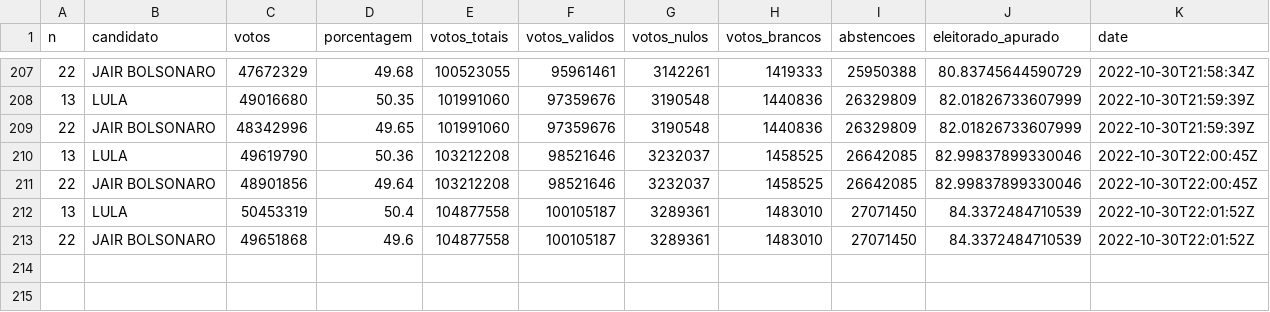
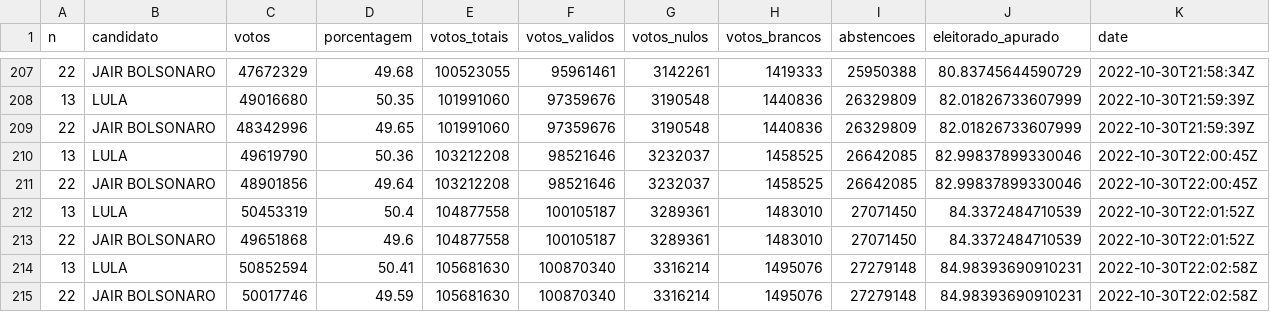
Before and after one commit to brunomioto/tse_timeline, a CSV file: votos.csv, drawn as a sheet; only a part is shown, gaps mark what is left out.

Commit message:
Update  2022-10-30 19:02:58

```diff
--- a/votos.csv
+++ b/votos.csv
@@ -213 +213,3 @@ n,candidato,votos,porcentagem,votos_totais,votos_validos,votos_nulos,votos_branc
 22,JAIR BOLSONARO,49651868,49.6,104877558,100105187,3289361,1483010,27071450,84.3372484710539,2022-10-30T22:01:52Z
+13,LULA,50852594,50.41,105681630,100870340,3316214,1495076,27279148,84.98393690910231,2022-10-30T22:02:58Z
+22,JAIR BOLSONARO,50017746,49.59,105681630,100870340,3316214,1495076,27279148,84.98393690910231,2022-10-30T22:02:58Z
```
